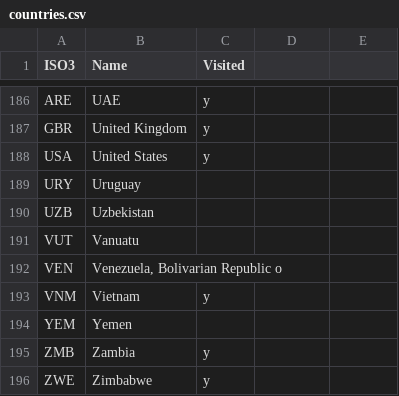
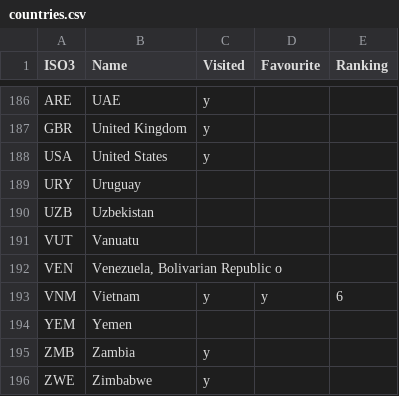
Before and after one commit to Adrian1707/photo-website, a CSV file: src/static/countries.csv, drawn as a sheet; only a part is shown, gaps mark what is left out; the diff covers the shown part only.

Commit message:
Add favourites section to flag page

```diff
--- a/src/static/countries.csv
+++ b/src/static/countries.csv
@@ -1 +1 @@
-ISO3,Name,Visited
+ISO3,Name,Visited,Favourite,Ranking
@@ -192,3 +192,3 @@ VUT,Vanuatu,
 VEN,"Venezuela, Bolivarian Republic o",
-VNM,Vietnam,y
+VNM,Vietnam,y,y,6
 YEM,Yemen,
```
Also changed, not shown: 10 edited cells elsewhere in this file, 2 other files.
